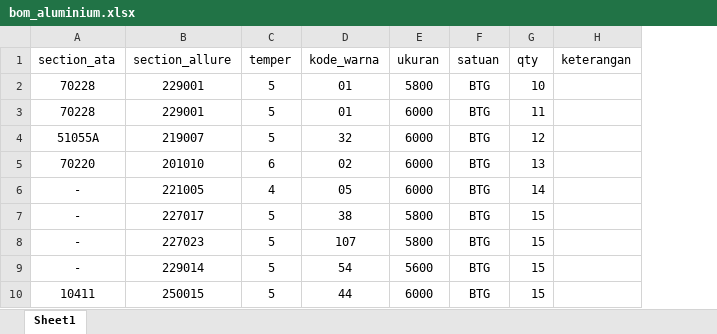
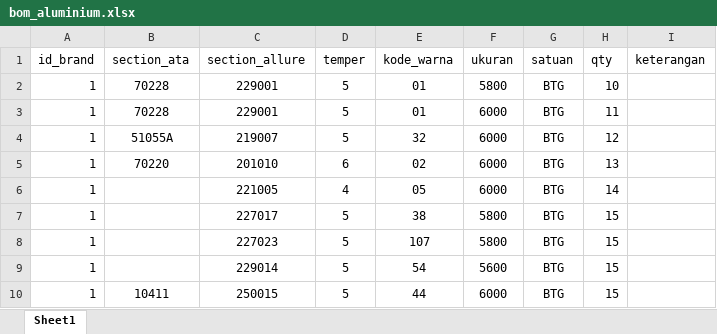
Before and after one commit to waniAEbro/iot_kedaireka, an Excel workbook: files/bom_aluminium.xlsx, sheet Sheet1, drawn as a sheet; values as stored, in another font and other column widths than the file's, no borders; addresses are those after the commit; the diff names each change by its address in the sheet, - before the commit and + after, or states it on an @@ line.

Commit message:
file

```diff
--- a/files/bom_aluminium.xlsx (sheet Sheet1)
+++ b/files/bom_aluminium.xlsx (sheet Sheet1)
+column A (id_brand), rows 2-10: all 1
-B6:B9 (section_ata): -
+B6:B9 (section_ata): (empty)
```
